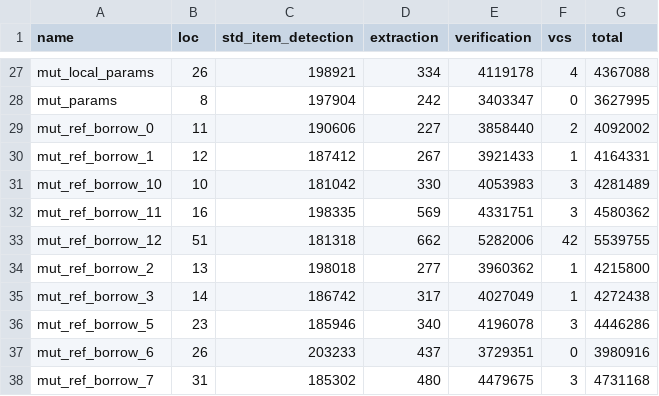
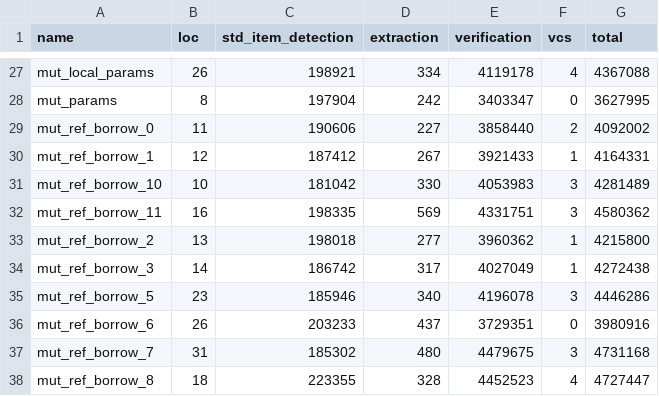
Before and after one commit to yannbolliger/rust-stainless-thesis-report, a CSV file: thesis-report/src/measurements/measurements-3.csv, drawn as a sheet; only a part is shown, gaps mark what is left out; the shorter side is filled out with more unchanged rows; the diff names each change by its address in the sheet, - before the commit and + after, or states it on an @@ line.

```diff
--- a/thesis-report/src/measurements/measurements-3.csv
+++ b/thesis-report/src/measurements/measurements-3.csv
-row 33: mut_ref_borrow_12 | 51 | 181318 | 662 | 5282006 | 42 | 5539755
```
Also changed, not shown: thesis-report/src/measurements/measurements-1.csv, thesis-report/src/measurements/measurements-2.csv, 8 other files.
